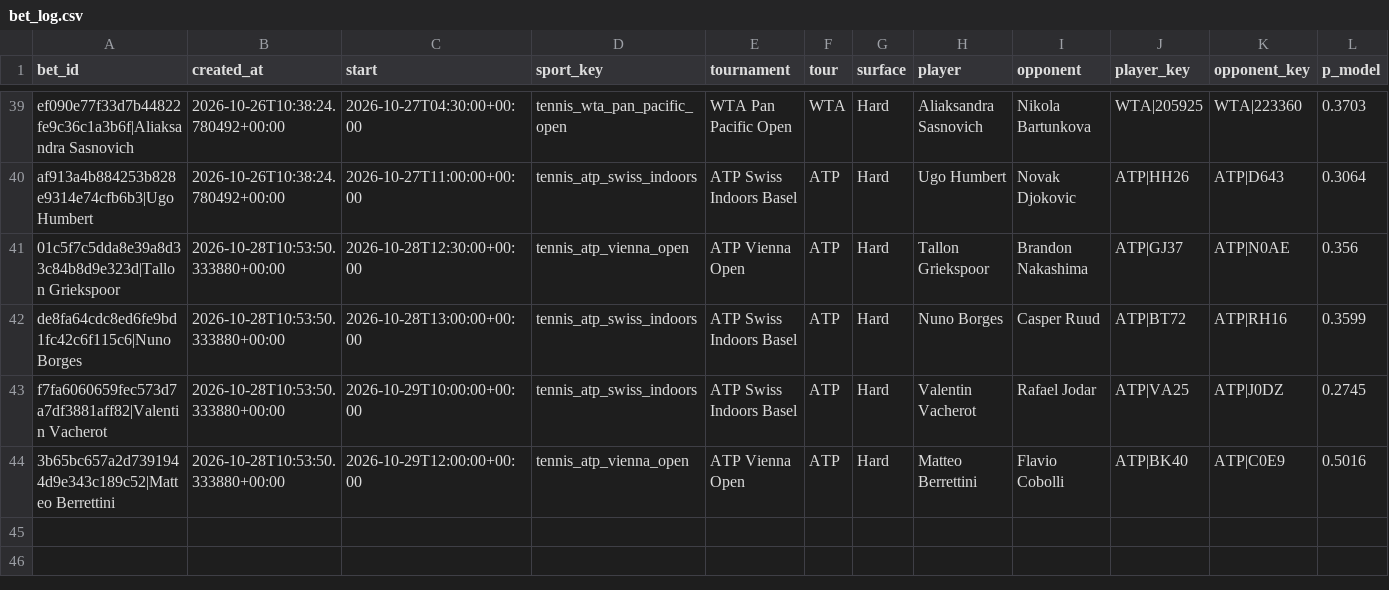
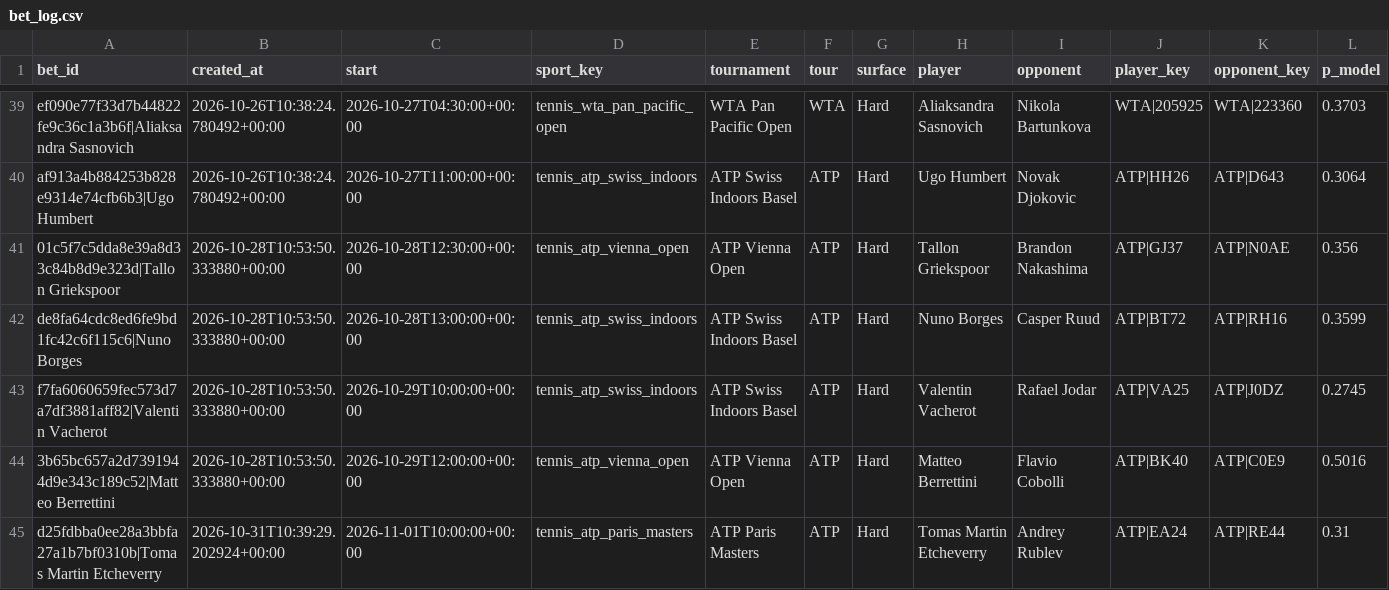
Before and after one commit to petermazgut10-del/tennis-predictor, a CSV file: state/bet_log.csv, drawn as a sheet; only a part is shown, gaps mark what is left out; rows hold the shown columns only; the diff names each change by its address in the sheet, - before the commit and + after, or states it on an @@ line.

```diff
--- a/state/bet_log.csv
+++ b/state/bet_log.csv
+row 45: d25fdbba0ee28a3bbfa27a1b7bf0310b|Tomas Martin Etcheverry | 2026-10-31T10:39:29.202924+00:00 | 2026-11-01T10:00:00+00:00 | tennis_atp_paris_masters | ATP Paris Masters | ATP | Hard | Tomas Martin Etcheverry | Andrey Rublev | ATP|EA24 | ATP|RE44 | 0.31
```
Also changed, not shown: 6 other files.
